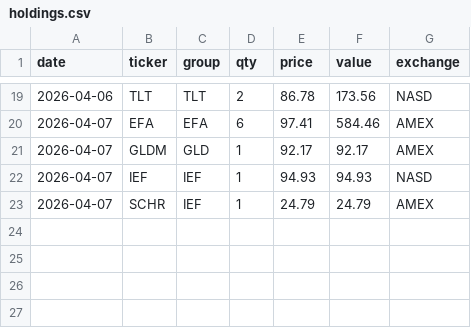
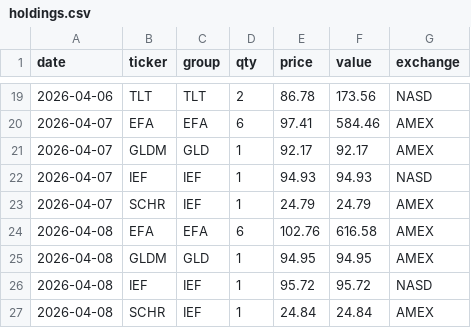
Before and after one commit to phj1120/classicQuant, a CSV file: data/holdings.csv, drawn as a sheet; only a part is shown, gaps mark what is left out.

```diff
--- a/data/holdings.csv
+++ b/data/holdings.csv
@@ -23 +23,5 @@ date,ticker,group,qty,price,value,exchange
 2026-04-07,SCHR,IEF,1,24.79,24.79,AMEX
+2026-04-08,EFA,EFA,6,102.76,616.58,AMEX
+2026-04-08,GLDM,GLD,1,94.95,94.95,AMEX
+2026-04-08,IEF,IEF,1,95.72,95.72,NASD
+2026-04-08,SCHR,IEF,1,24.84,24.84,AMEX
```
Also changed, not shown: data/ohlc_history.csv, data/portfolio.csv, 6 other files.
